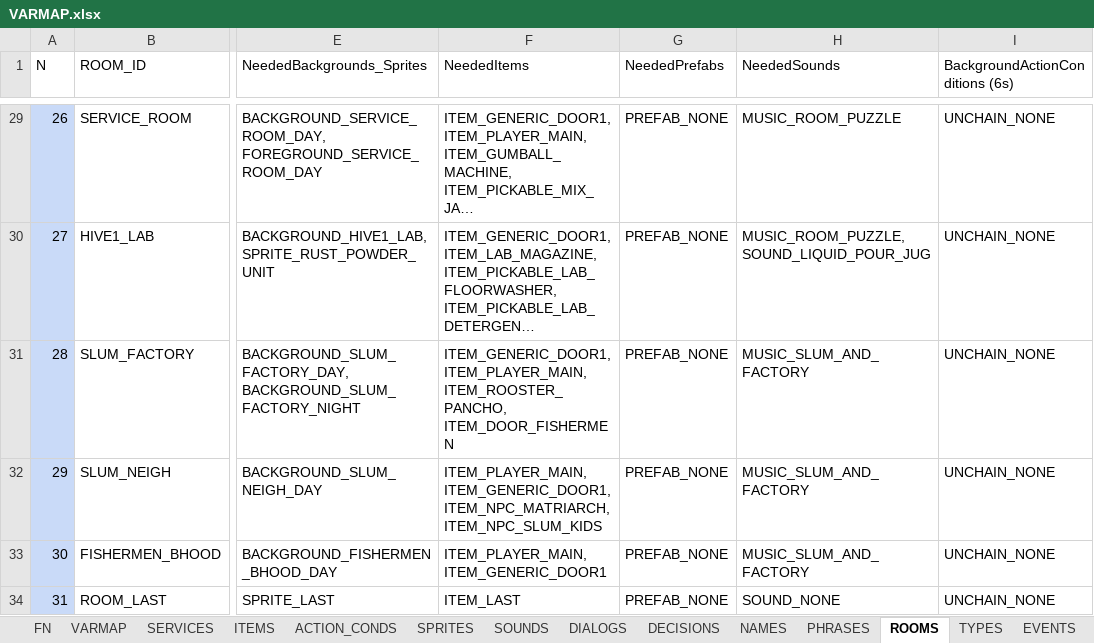
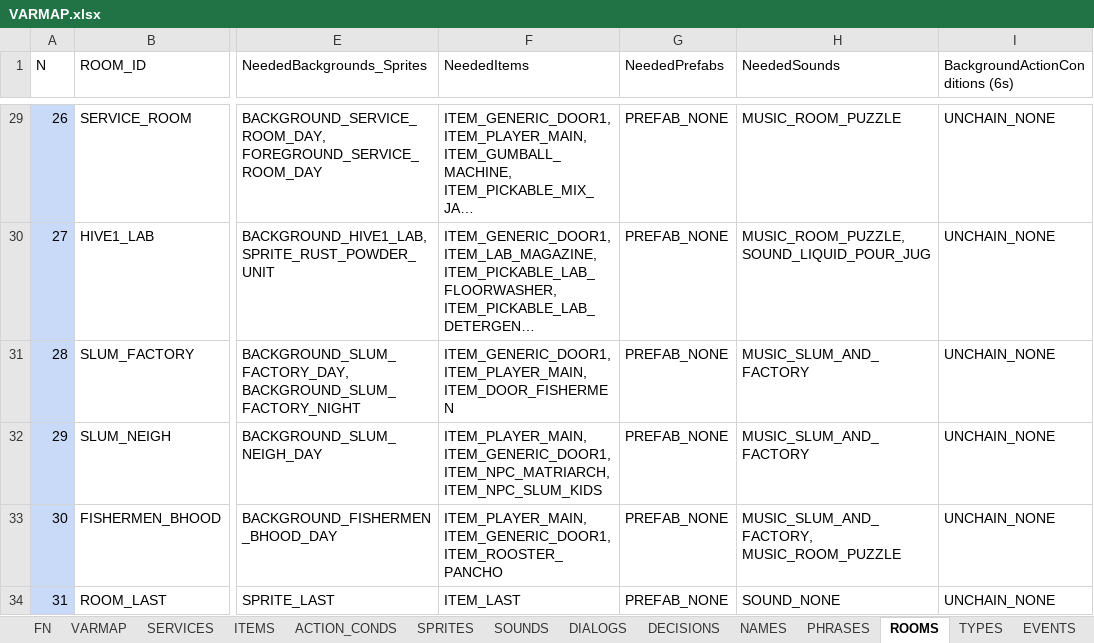
Before and after one commit to ivor4/Goblins3_AnotherQuest, an Excel workbook: VARMAP_Generator/VARMAP.xlsx, sheet ROOMS, drawn as a sheet; only a part is shown, gaps mark what is left out; long unchanged cells end in …; values as stored, in another font and other column widths than the file's, no borders; charts and pictures and table styles not drawn; the diff names each change by its address in the sheet, - before the commit and + after, or states it on an @@ line.

Commit message:
Adding Porch for rooster minigame

```diff
--- a/VARMAP_Generator/VARMAP.xlsx (sheet ROOMS)
+++ b/VARMAP_Generator/VARMAP.xlsx (sheet ROOMS)
-F31 (NeededItems): ITEM_GENERIC_DOOR1, ITEM_PLAYER_MAIN, ITEM_ROOSTER_PANCHO, ITEM_DOOR_FISHERMEN
+F31 (NeededItems): ITEM_GENERIC_DOOR1, ITEM_PLAYER_MAIN, ITEM_DOOR_FISHERMEN
-F33 (NeededItems): ITEM_PLAYER_MAIN, ITEM_GENERIC_DOOR1
+F33 (NeededItems): ITEM_PLAYER_MAIN, ITEM_GENERIC_DOOR1, ITEM_ROOSTER_PANCHO
-H33 (NeededSounds): MUSIC_SLUM_AND_FACTORY
+H33 (NeededSounds): MUSIC_SLUM_AND_FACTORY, MUSIC_ROOM_PUZZLE
```
Also changed, not shown: 17 other files.
